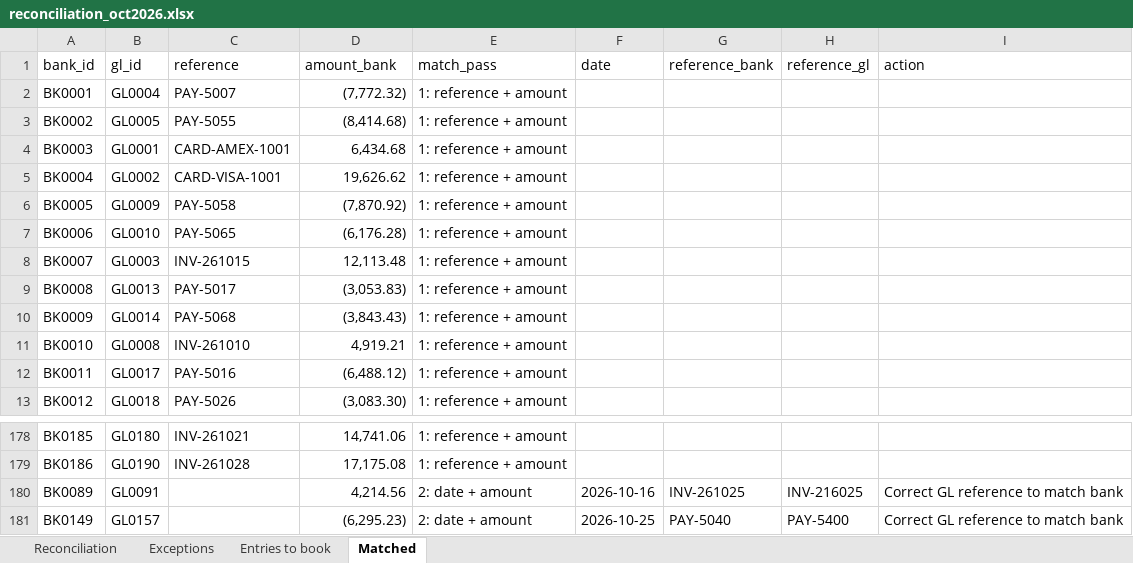
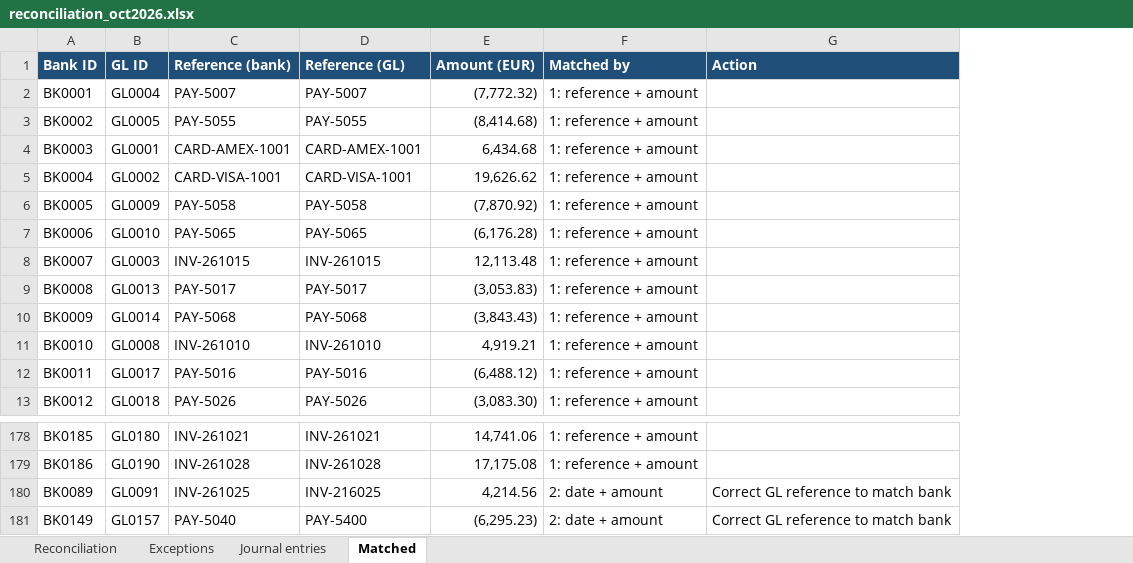
Before and after one commit to aaliyevv-lab/finance-portfolio, an Excel workbook: 02-ledger-reconciliation/output/reconciliation_oct2026.xlsx, sheet Matched, drawn as a sheet; only a part is shown, gaps mark what is left out; values as stored, in another font and other column widths than the file's, no borders; removed rows and columns are numbered as before the commit, all else as after; the diff names each change by its address in the sheet, - before the commit and + after, or states it on an @@ line.

```diff
--- a/02-ledger-reconciliation/output/reconciliation_oct2026.xlsx (sheet Matched)
+++ b/02-ledger-reconciliation/output/reconciliation_oct2026.xlsx (sheet Matched)
-sheet tab: Entries to book
+sheet tab: Journal entries
+column D, rows 2-13: PAY-5007 | PAY-5055 | CARD-AMEX-1001 | CARD-VISA-1001 | PAY-5058 | PAY-5065 | INV-261015 | PAY-5017 | PAY-5068 | INV-261010 | PAY-5016 | PAY-5026; rows 178-181: INV-261021 | INV-261028 | INV-216025 | PAY-5400
-column F, rows 180-181: 2026-10-16 | 2026-10-25
-column G, rows 180-181: INV-261025 | PAY-5040
-column H, rows 180-181: INV-216025 | PAY-5400
-row 1: bank_id | gl_id | reference | amount_bank | match_pass | date | reference_bank | reference_gl | action
+row 1: Bank ID | GL ID | Reference (bank) | Reference (GL) | Amount (EUR) | Matched by | Action
-C180: (empty)
+C180: INV-261025
-C181: (empty)
+C181: PAY-5040
```
Also changed, not shown: sheet Journal entries, sheet Exceptions, sheet Reconciliation, 6 other files.
